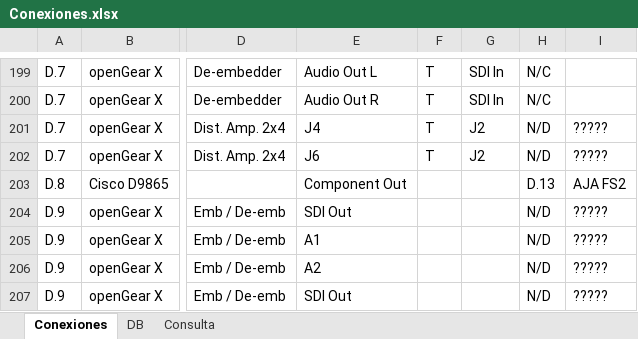
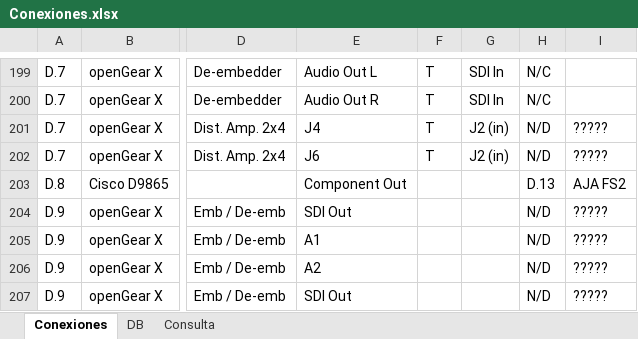
Before and after one commit to mmuccillo55/A7K9X2QF, an Excel workbook: Conexiones.xlsx, sheet Conexiones, drawn as a sheet; only a part is shown, gaps mark what is left out; values as stored, in another font and other column widths than the file's, no borders; charts and pictures and conditional formats not drawn; the diff names each change by its address in the sheet, - before the commit and + after, or states it on an @@ line.

```diff
--- a/Conexiones.xlsx (sheet Conexiones)
+++ b/Conexiones.xlsx (sheet Conexiones)
-G201:G202: J2
+G201:G202: J2 (in)
```
Also changed, not shown: sheet Consulta.
